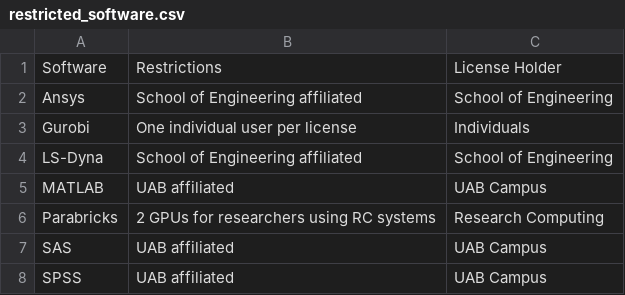
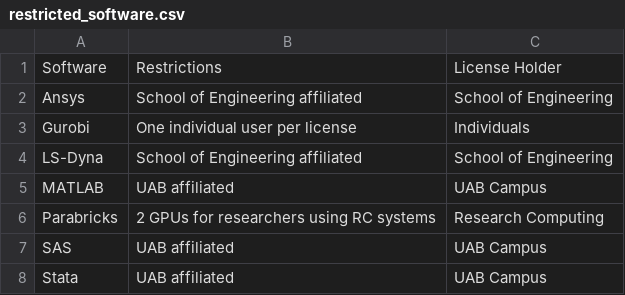
Before and after one commit to wwarriner/uabrc.github.io, a CSV file: cheaha/software/res/restricted_software.csv, drawn as a sheet.

```diff
--- a/cheaha/software/res/restricted_software.csv
+++ b/cheaha/software/res/restricted_software.csv
@@ -7,2 +7,2 @@ Parabricks,"2 GPUs for researchers using RC systems",Research Computing
 SAS,"UAB affiliated",UAB Campus
-SPSS,"UAB affiliated",UAB Campus
+Stata,"UAB affiliated",UAB Campus
```
Also changed, not shown: data_management/res/storage_overview.csv, 13 other files.
